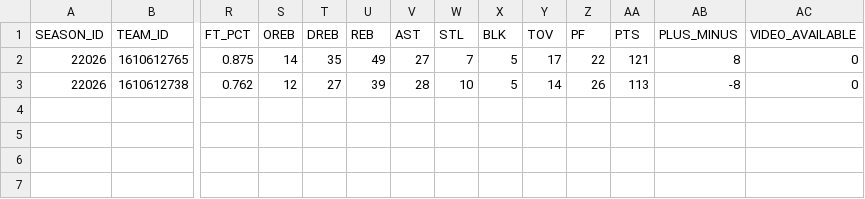
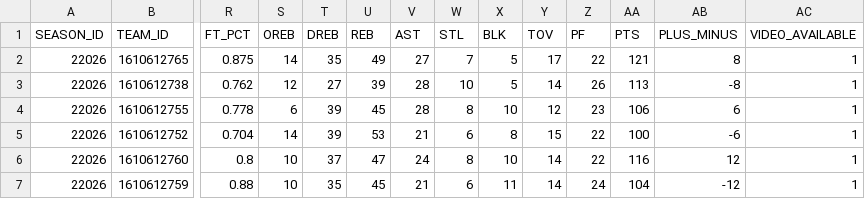
Before and after one commit to FantasyBasketballWatchlist/fantasybasketballwatchlist, a CSV file: data/live/team_games_2026-27.csv, drawn as a sheet; only a part is shown, gaps mark what is left out; rows hold the shown columns only; the diff names each change by its address in the sheet, - before the commit and + after, or states it on an @@ line.

```diff
--- a/data/live/team_games_2026-27.csv
+++ b/data/live/team_games_2026-27.csv
-AC2:AC3 (VIDEO_AVAILABLE): 0
+AC2:AC3 (VIDEO_AVAILABLE): 1
+row 4: 22026 | 1610612755 | 0.778 | 6 | 39 | 45 | 28 | 8 | 10 | 12 | 23 | 106 | 6 | 1
+row 5: 22026 | 1610612752 | 0.704 | 14 | 39 | 53 | 21 | 6 | 8 | 15 | 22 | 100 | -6 | 1
+row 6: 22026 | 1610612760 | 0.8 | 10 | 37 | 47 | 24 | 8 | 10 | 14 | 22 | 116 | 12 | 1
+row 7: 22026 | 1610612759 | 0.88 | 10 | 35 | 45 | 21 | 6 | 11 | 14 | 24 | 104 | -12 | 1
```
Also changed, not shown: data/live/espn_positions_2026-27.csv, data/live/recent_injury_reports.csv, 3 other files.
